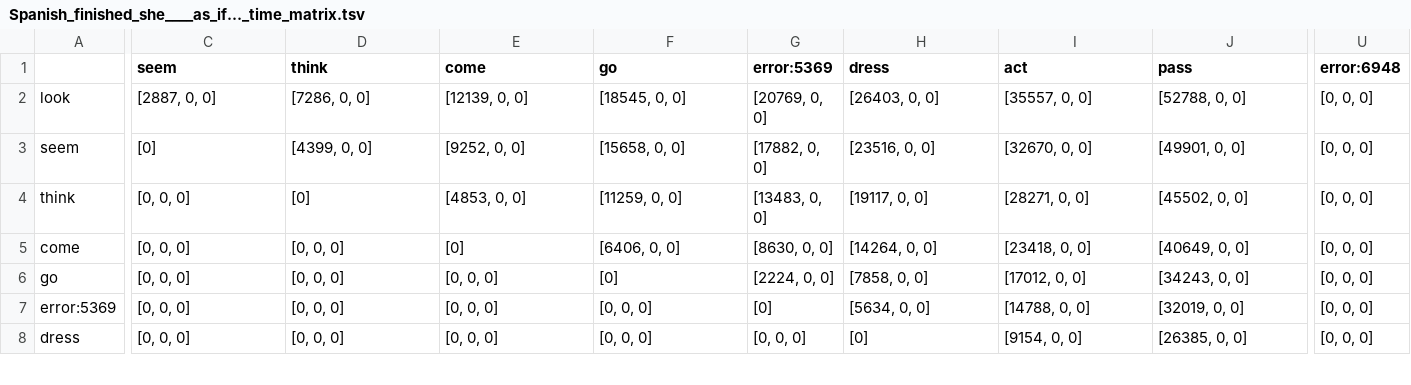
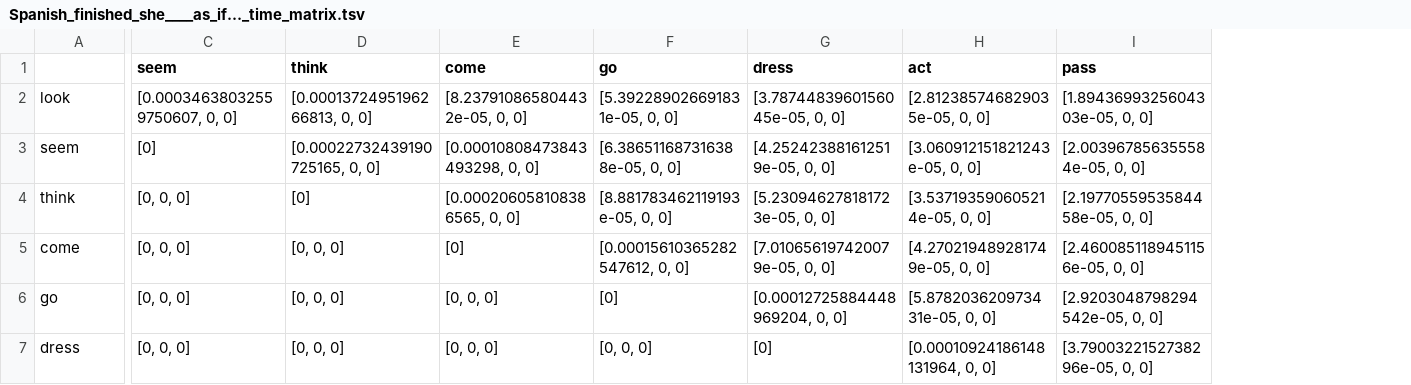
Before and after one commit to lzekelma/CognitiveLinguisticsNetworks, a TSV file: OutputData/matrixData/Spanish_finished_she____as_if…_time_matrix.tsv, drawn as a sheet; only a part is shown, gaps mark what is left out; removed rows and columns are numbered as before the commit, all else as after; rows hold the shown columns only; the diff covers the shown part only; the diff names each change by its address in the sheet, - before the commit and + after, or states it on an @@ line.

```diff
--- a/OutputData/matrixData/Spanish_finished_she____as_if…_time_matrix.tsv
+++ b/OutputData/matrixData/Spanish_finished_she____as_if…_time_matrix.tsv
-column G (error:5369), rows 2-6: [20769, 0, 0] | [17882, 0, 0] | [13483, 0, 0] | [8630, 0, 0] | [2224, 0, 0]; row 8: [0, 0, 0]
-column U (error:6948), rows 2-6: all [0, 0, 0]; row 8: [0, 0, 0]
-C2 (seem): [2887, 0, 0]
+C2 (seem): [0.00034638032559750607, 0, 0]
-D2 (think): [7286, 0, 0]
+D2 (think): [0.0001372495196266813, 0, 0]
-E2 (come): [12139, 0, 0]
+E2 (come): [8.237910865804432e-05, 0, 0]
-F2 (go): [18545, 0, 0]
+F2 (go): [5.392289026691831e-05, 0, 0]
-G2 (dress): [26403, 0, 0]
+G2 (dress): [3.7874483960156045e-05, 0, 0]
-H2 (act): [35557, 0, 0]
+H2 (act): [2.812385746829035e-05, 0, 0]
-I2 (pass): [52788, 0, 0]
+I2 (pass): [1.8943699325604303e-05, 0, 0]
-D3 (think): [4399, 0, 0]
+D3 (think): [0.00022732439190725165, 0, 0]
-E3 (come): [9252, 0, 0]
+E3 (come): [0.00010808473843493298, 0, 0]
-F3 (go): [15658, 0, 0]
+F3 (go): [6.386511687316388e-05, 0, 0]
-G3 (dress): [23516, 0, 0]
+G3 (dress): [4.252423881612519e-05, 0, 0]
-H3 (act): [32670, 0, 0]
+H3 (act): [3.060912151821243e-05, 0, 0]
-I3 (pass): [49901, 0, 0]
+I3 (pass): [2.003967856355584e-05, 0, 0]
-E4 (come): [4853, 0, 0]
+E4 (come): [0.000206058108386565, 0, 0]
-F4 (go): [11259, 0, 0]
+F4 (go): [8.881783462119193e-05, 0, 0]
-G4 (dress): [19117, 0, 0]
+G4 (dress): [5.230946278181723e-05, 0, 0]
-H4 (act): [28271, 0, 0]
+H4 (act): [3.537193590605214e-05, 0, 0]
-I4 (pass): [45502, 0, 0]
+I4 (pass): [2.1977055953584458e-05, 0, 0]
-F5 (go): [6406, 0, 0]
+F5 (go): [0.00015610365282547612, 0, 0]
-G5 (dress): [14264, 0, 0]
+G5 (dress): [7.010656197420079e-05, 0, 0]
-H5 (act): [23418, 0, 0]
+H5 (act): [4.270219489281749e-05, 0, 0]
-I5 (pass): [40649, 0, 0]
+I5 (pass): [2.4600851189451156e-05, 0, 0]
-G6 (dress): [7858, 0, 0]
+G6 (dress): [0.00012725884448969204, 0, 0]
-H6 (act): [17012, 0, 0]
+H6 (act): [5.878203620973431e-05, 0, 0]
-I6 (pass): [34243, 0, 0]
+I6 (pass): [2.9203048798294542e-05, 0, 0]
-row 7: error:5369 | [0, 0, 0] | [0, 0, 0] | [0, 0, 0] | [0, 0, 0] | [0] | [5634, 0, 0] | [14788, 0, 0] | [32019, 0, 0] | [0, 0, 0]
-H7 (act): [9154, 0, 0]
+H7 (act): [0.00010924186148131964, 0, 0]
-I7 (pass): [26385, 0, 0]
+I7 (pass): [3.7900322152738296e-05, 0, 0]
```
Also changed, not shown: 1 removed row and 41 edited cells elsewhere in this file, OutputData/matrixData/English_finished_it____them_around_the…_distance_matrix.tsv, OutputData/matrixData/English_finished_it____them_around_the…_time_matrix.tsv, 15 other files.
